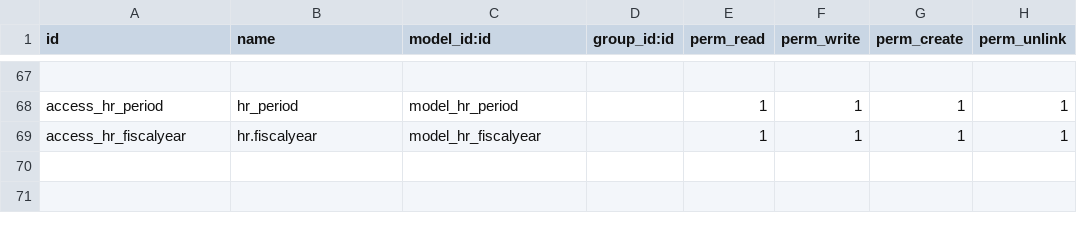
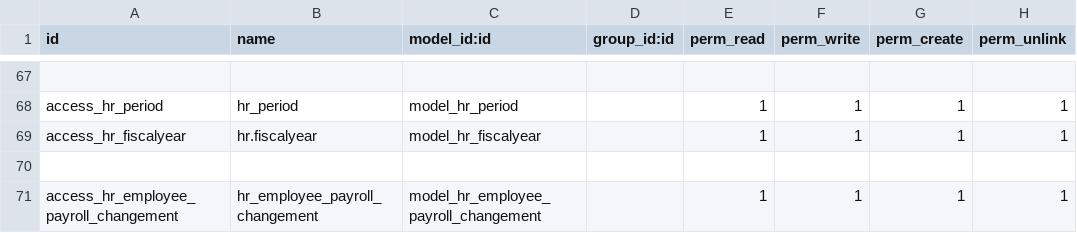
Before and after one commit to rouag/orvea, a CSV file: smart_hr/payroll/security/ir.model.access.csv, drawn as a sheet; only a part is shown, gaps mark what is left out.

```diff
--- a/smart_hr/payroll/security/ir.model.access.csv
+++ b/smart_hr/payroll/security/ir.model.access.csv
@@ -69 +69,3 @@ access_hr_period,hr_period,model_hr_period,,1,1,1,1
 access_hr_fiscalyear,hr.fiscalyear,model_hr_fiscalyear,,1,1,1,1
+
+access_hr_employee_payroll_changement,hr_employee_payroll_changement,model_hr_employee_payroll_changement,,1,1,1,1
```
Also changed, not shown: 2 other files.
